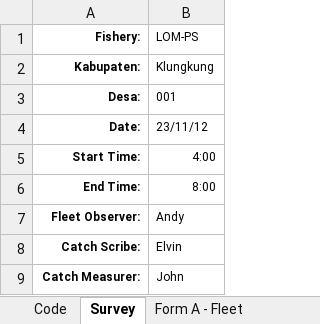
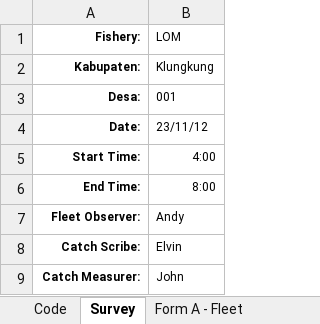
Before and after one commit to ahharvey/I-Fish, an Excel workbook: public/uploads/excel_file/file/2/Database.2.xlsx, sheet Survey, drawn as a sheet; values as stored, in another font and other column widths than the file's, no borders; the diff names each change by its address in the sheet, - before the commit and + after, or states it on an @@ line.

```diff
--- a/public/uploads/excel_file/file/2/Database.2.xlsx (sheet Survey)
+++ b/public/uploads/excel_file/file/2/Database.2.xlsx (sheet Survey)
-B1: LOM-PS
+B1: LOM
```
Also changed, not shown: sheet Form B - Catch, sheet Form A - Fleet, 6 other files.
